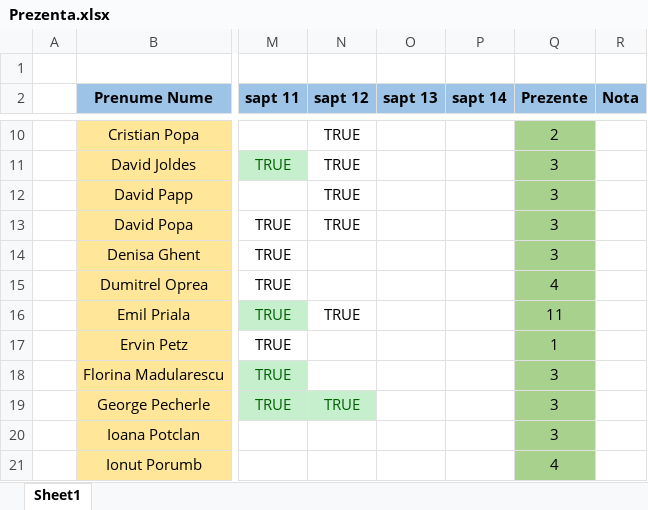
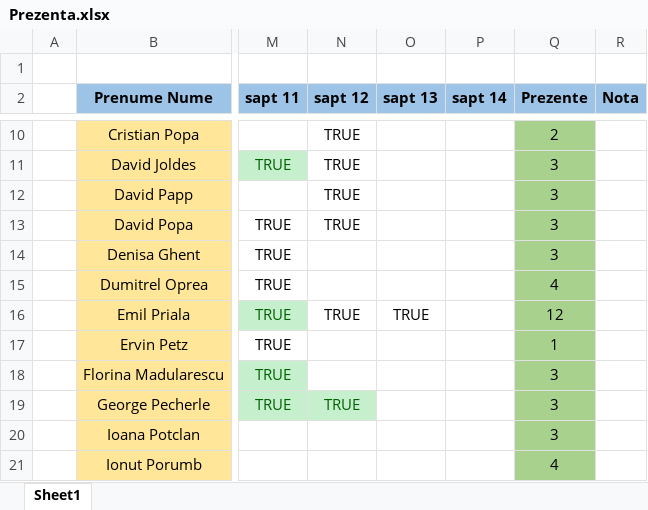
Before and after one commit to PelleRemus/Facultate_Promotia_2022_2025, an Excel workbook: CalculNumeric/Prezenta.xlsx, sheet Sheet1, drawn as a sheet; only a part is shown, gaps mark what is left out; values as stored, in another font and other column widths than the file's, no borders; conditional formats not drawn; the diff covers the shown part only; the diff names each change by its address in the sheet, - before the commit and + after, or states it on an @@ line.

```diff
--- a/CalculNumeric/Prezenta.xlsx (sheet Sheet1)
+++ b/CalculNumeric/Prezenta.xlsx (sheet Sheet1)
-O16 (sapt 13): (empty)
+O16 (sapt 13): TRUE
-Q16 (Prezente): 11
+Q16 (Prezente): 12
```
Also changed, not shown: 1 added row, 1 removed row and 16 edited cells elsewhere in this sheet, 1 other file.
